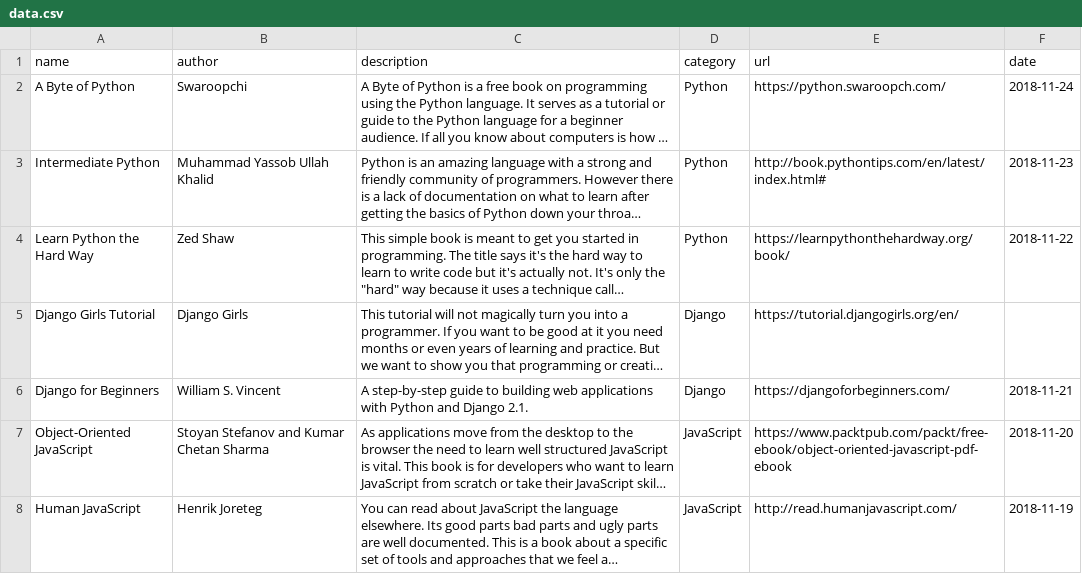
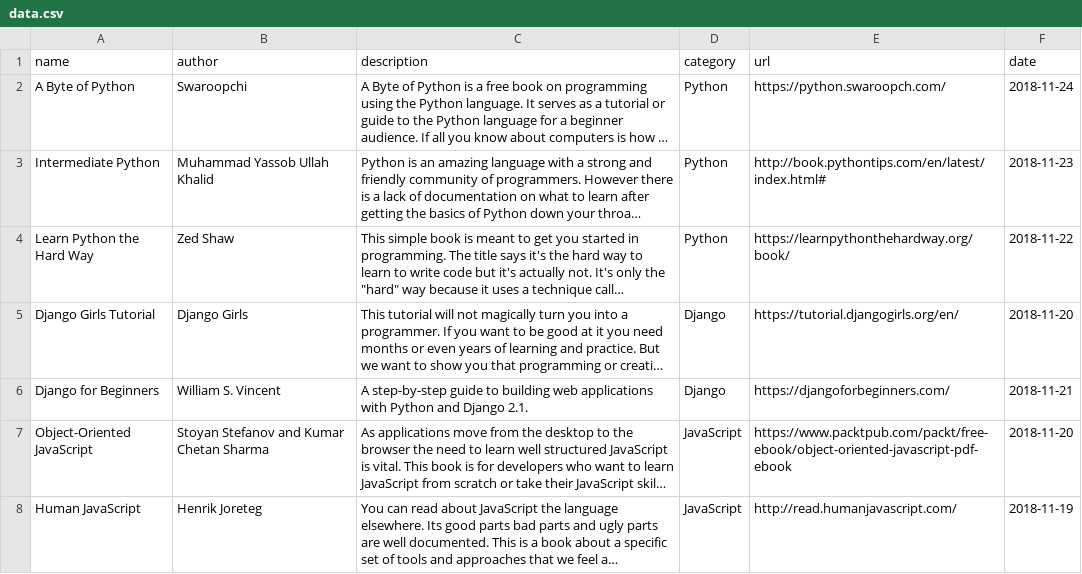
Before and after one commit to momentum-cohort-2018-10/w4-freeshelf-poas14, a CSV file: freeshelf/initial_data/data.csv, drawn as a sheet; long unchanged cells end in …; the diff names each change by its address in the sheet, - before the commit and + after, or states it on an @@ line.

Commit message:
final weekend version, with login and registration, as well as initial data, but NO categories and NO favorites

```diff
--- a/freeshelf/initial_data/data.csv
+++ b/freeshelf/initial_data/data.csv
-F5 (date): (empty)
+F5 (date): 2018-11-20
```
Also changed, not shown: 15 other files.
